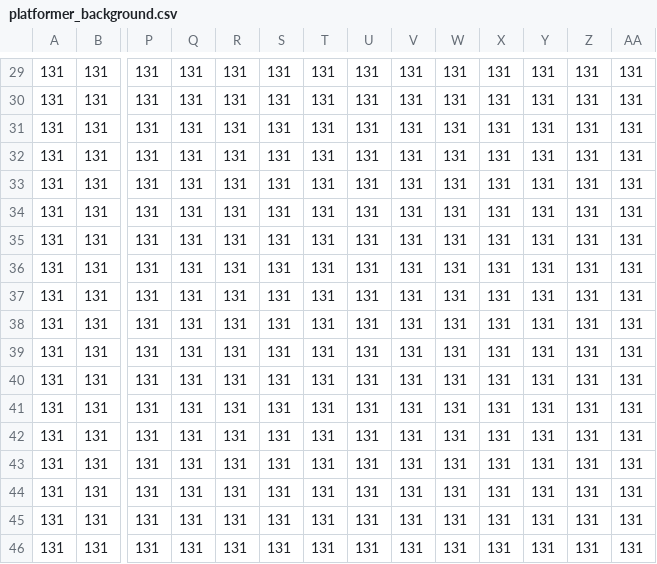
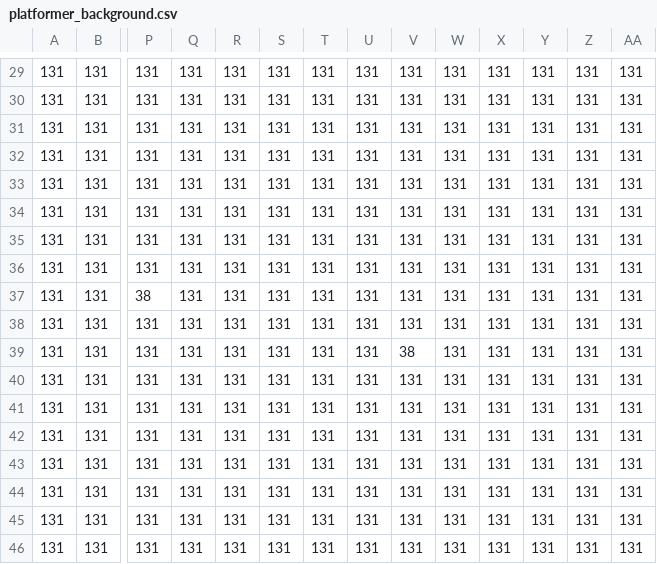
Before and after one commit to DuMilo/far-far-away-game, a CSV file: platformer_background.csv, drawn as a sheet; only a part is shown, gaps mark what is left out; removed rows and columns are numbered as before the commit, all else as after; rows hold the shown columns only; the diff names each change by its address in the sheet, - before the commit and + after, or states it on an @@ line.

```diff
--- a/platformer_background.csv
+++ b/platformer_background.csv
+row 33: 131 | 131 | 131 | 131 | 131 | 131 | 131 | 131 | 131 | 131 | 131 | 131 | 131 | 131
+row 35: 131 | 131 | 131 | 131 | 131 | 131 | 131 | 131 | 131 | 131 | 131 | 131 | 131 | 131
+row 37: 131 | 131 | 38 | 131 | 131 | 131 | 131 | 131 | 131 | 131 | 131 | 131 | 131 | 131
-V39: 131
+V39: 38
-row 37: 131 | 131 | 131 | 131 | 131 | 131 | 131 | 131 | 131 | 131 | 131 | 131 | 131 | 131
-row 38: 131 | 131 | 131 | 131 | 131 | 131 | 131 | 131 | 131 | 131 | 131 | 131 | 131 | 131
-row 39: 131 | 131 | 131 | 131 | 131 | 131 | 131 | 131 | 131 | 131 | 131 | 131 | 131 | 131
```
Also changed, not shown: platformer_obstacles.csv, platformer_platforms.csv, 1 other file.
